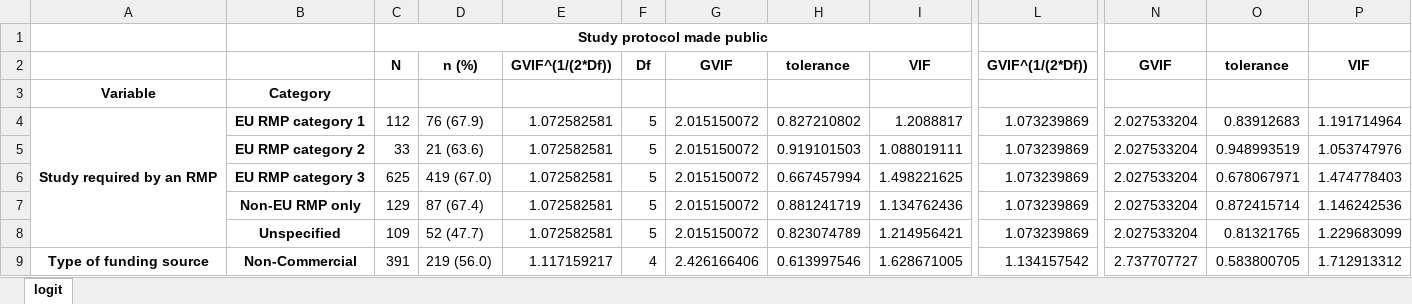
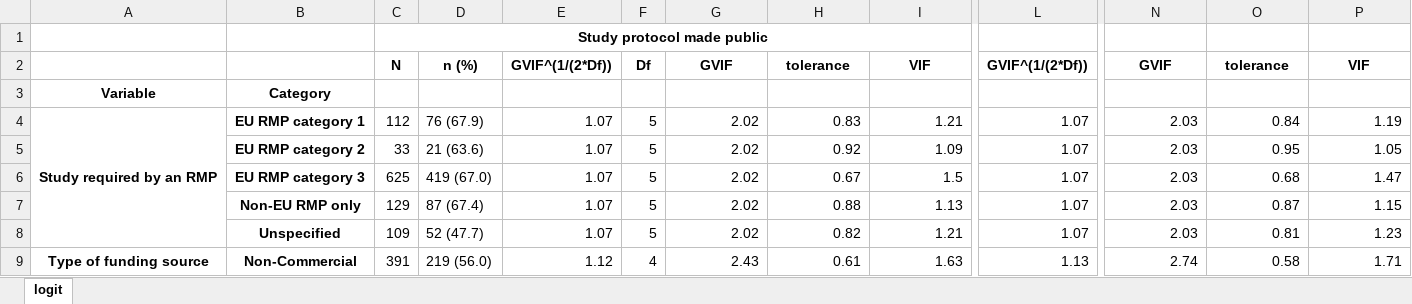
Before and after one commit to EU-PAS-Adherence/EU-PAS-Data-and-Notebooks, an Excel workbook: notebooks/extra_tables/ema_rwd_final_statistics_tables_logit_vif_formatted.xlsx, sheet logit, drawn as a sheet; only a part is shown, gaps mark what is left out; values as stored, in another font and other column widths than the file's, no borders; the diff covers the shown part only; the diff names each change by its address in the sheet, - before the commit and + after, or states it on an @@ line.

Commit message:
Fixed formatting for VIF tables

```diff
--- a/notebooks/extra_tables/ema_rwd_final_statistics_tables_logit_vif_formatted.xlsx (sheet logit)
+++ b/notebooks/extra_tables/ema_rwd_final_statistics_tables_logit_vif_formatted.xlsx (sheet logit)
-E4:E8: 1.072582581
+E4:E8: 1.07
-G4:G8: 2.015150072
+G4:G8: 2.02
-H4: 0.827210802
+H4: 0.83
-I4: 1.2088817
+I4: 1.21
-L4:L8: 1.073239869
+L4:L8: 1.07
-N4:N8: 2.027533204
+N4:N8: 2.03
-O4: 0.83912683
+O4: 0.84
-P4: 1.191714964
+P4: 1.19
-H5: 0.919101503
+H5: 0.92
-I5: 1.088019111
+I5: 1.09
-O5: 0.948993519
+O5: 0.95
-P5: 1.053747976
+P5: 1.05
-H6: 0.667457994
+H6: 0.67
-I6: 1.498221625
+I6: 1.5
-O6: 0.678067971
+O6: 0.68
-P6: 1.474778403
+P6: 1.47
-H7: 0.881241719
+H7: 0.88
-I7: 1.134762436
+I7: 1.13
-O7: 0.872415714
+O7: 0.87
-P7: 1.146242536
+P7: 1.15
-H8: 0.823074789
+H8: 0.82
-I8: 1.214956421
+I8: 1.21
-O8: 0.81321765
+O8: 0.81
-P8: 1.229683099
+P8: 1.23
-E9: 1.117159217
+E9: 1.12
-G9: 2.426166406
+G9: 2.43
-H9: 0.613997546
+H9: 0.61
-I9: 1.628671005
+I9: 1.63
-L9: 1.134157542
+L9: 1.13
-N9: 2.737707727
+N9: 2.74
-O9: 0.583800705
+O9: 0.58
-P9: 1.712913312
+P9: 1.71
```
Also changed, not shown: 196 edited cells elsewhere in this sheet, notebooks/extra_analysis/ema_rwd_final_statistics_tables_logit_vif_due_protocol.xlsx, notebooks/extra_analysis/ema_rwd_final_statistics_tables_logit_vif_due_result.xlsx, 1 other file.
